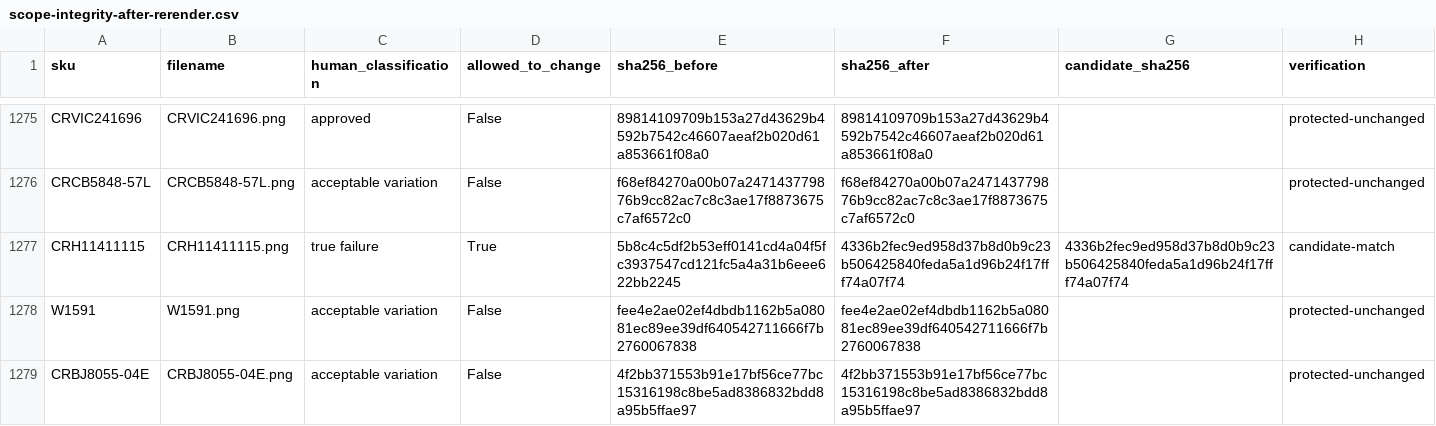
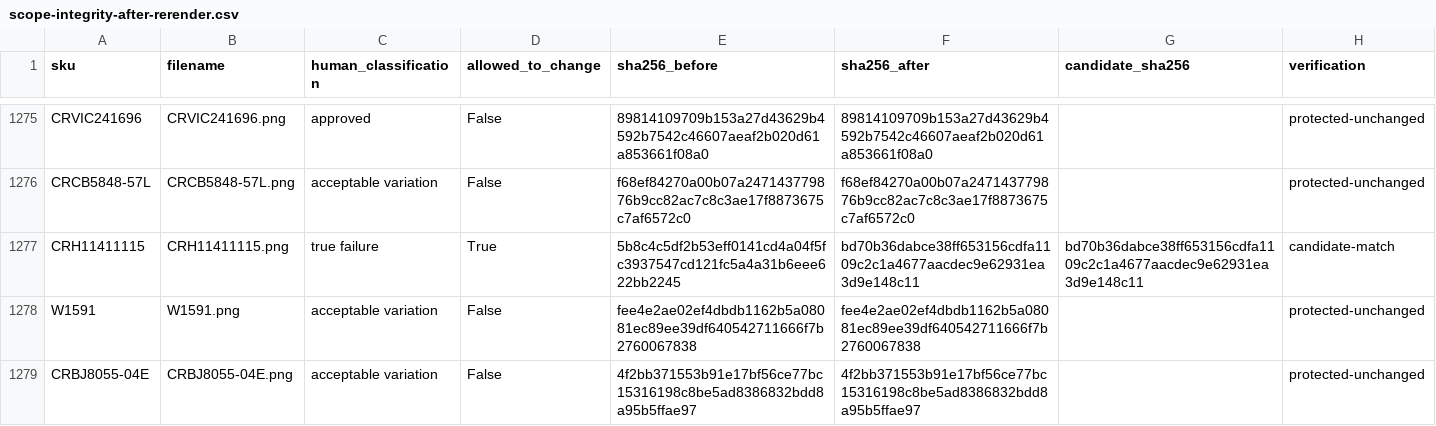
Before and after one commit to AveryArtlife/gembreak-images, a CSV file: audit/uniform-v2-2026-09-11/scope-integrity-after-rerender.csv, drawn as a sheet; only a part is shown, gaps mark what is left out; the diff covers the shown part only.

```diff
--- a/audit/uniform-v2-2026-09-11/scope-integrity-after-rerender.csv
+++ b/audit/uniform-v2-2026-09-11/scope-integrity-after-rerender.csv
@@ -1276,3 +1276,3 @@ CRVIC241696,CRVIC241696.png,approved,False,89814109709b153a27d43629b4592b7542c46
 CRCB5848-57L,CRCB5848-57L.png,acceptable variation,False,f68ef84270a00b07a247143779876b9cc82ac7c8c3ae17f8873675c7af6572c0,f68ef84270a00b07a247143779876b9cc82ac7c8c3ae17f8873675c7af6572c0,,protected-unchanged
-CRH11411115,CRH11411115.png,true failure,True,5b8c4c5df2b53eff0141cd4a04f5fc3937547cd121fc5a4a31b6eee622bb2245,4336b2fec9ed958d37b8d0b9c23b506425840feda5a1d96b24f17fff74a07f74,4336b2fec9ed958d37b8d0b9c23b506425840feda5a1d96b24f17fff74a07f74,candidate-match
+CRH11411115,CRH11411115.png,true failure,True,5b8c4c5df2b53eff0141cd4a04f5fc3937547cd121fc5a4a31b6eee622bb2245,bd70b36dabce38ff653156cdfa1109c2c1a4677aacdec9e62931ea3d9e148c11,bd70b36dabce38ff653156cdfa1109c2c1a4677aacdec9e62931ea3d9e148c11,candidate-match
 W1591,W1591.png,acceptable variation,False,fee4e2ae02ef4dbdb1162b5a08081ec89ee39df640542711666f7b2760067838,fee4e2ae02ef4dbdb1162b5a08081ec89ee39df640542711666f7b2760067838,,protected-unchanged
```
Also changed, not shown: 12 edited cells elsewhere in this file, audit/uniform-v2-2026-09-11/qa_audit.csv, audit/uniform-v2-2026-09-11/rerender-staging/final-candidates/qa_rerender_metrics.csv, 22 other files.
